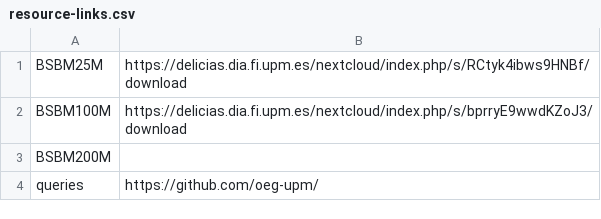
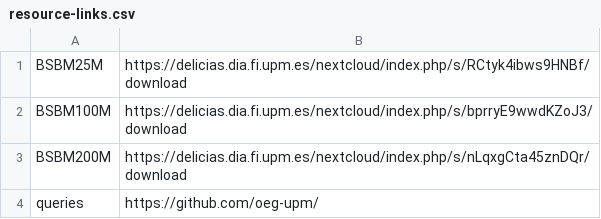
Before and after one commit to oeg-upm/morph-csv, a CSV file: evaluation/BSBM/resource-links.csv, drawn as a sheet.

Commit message:
Update resource-links.csv

```diff
--- a/evaluation/BSBM/resource-links.csv
+++ b/evaluation/BSBM/resource-links.csv
@@ -2,3 +2,3 @@ BSBM25M,https://delicias.dia.fi.upm.es/nextcloud/index.php/s/RCtyk4ibws9HNBf/dow
 BSBM100M,https://delicias.dia.fi.upm.es/nextcloud/index.php/s/bprryE9wwdKZoJ3/download
-BSBM200M,
+BSBM200M,https://delicias.dia.fi.upm.es/nextcloud/index.php/s/nLqxgCta45znDQr/download
 queries,https://github.com/oeg-upm/
```
